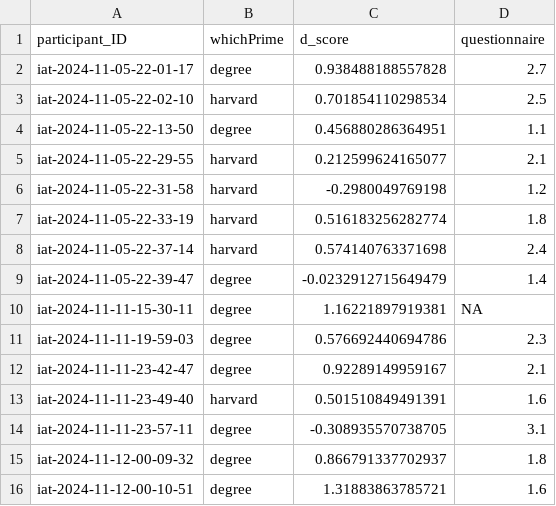
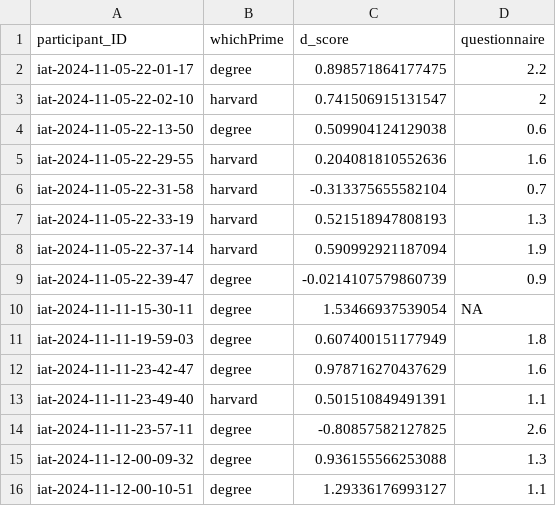
Before and after one commit to JuliusNagin/psy1903, a CSV file: stats/data_cleaning/data/participant_dScores.csv, drawn as a sheet.

Commit message:
Data Cleaning & Analysis

```diff
--- a/stats/data_cleaning/data/participant_dScores.csv
+++ b/stats/data_cleaning/data/participant_dScores.csv
@@ -1,16 +1,16 @@
 "participant_ID","whichPrime","d_score","questionnaire"
-"iat-2024-11-05-22-01-17","degree",0.938488188557828,2.7
-"iat-2024-11-05-22-02-10","harvard",0.701854110298534,2.5
-"iat-2024-11-05-22-13-50","degree",0.456880286364951,1.1
-"iat-2024-11-05-22-29-55","harvard",0.212599624165077,2.1
-"iat-2024-11-05-22-31-58","harvard",-0.2980049769198,1.2
-"iat-2024-11-05-22-33-19","harvard",0.516183256282774,1.8
-"iat-2024-11-05-22-37-14","harvard",0.574140763371698,2.4
-"iat-2024-11-05-22-39-47","degree",-0.0232912715649479,1.4
-"iat-2024-11-11-15-30-11","degree",1.16221897919381,NA
-"iat-2024-11-11-19-59-03","degree",0.576692440694786,2.3
-"iat-2024-11-11-23-42-47","degree",0.92289149959167,2.1
-"iat-2024-11-11-23-49-40","harvard",0.501510849491391,1.6
-"iat-2024-11-11-23-57-11","degree",-0.308935570738705,3.1
-"iat-2024-11-12-00-09-32","degree",0.866791337702937,1.8
-"iat-2024-11-12-00-10-51","degree",1.31883863785721,1.6
+"iat-2024-11-05-22-01-17","degree",0.898571864177475,2.2
+"iat-2024-11-05-22-02-10","harvard",0.741506915131547,2
+"iat-2024-11-05-22-13-50","degree",0.509904124129038,0.6
+"iat-2024-11-05-22-29-55","harvard",0.204081810552636,1.6
+"iat-2024-11-05-22-31-58","harvard",-0.313375655582104,0.7
+"iat-2024-11-05-22-33-19","harvard",0.521518947808193,1.3
+"iat-2024-11-05-22-37-14","harvard",0.590992921187094,1.9
+"iat-2024-11-05-22-39-47","degree",-0.0214107579860739,0.9
+"iat-2024-11-11-15-30-11","degree",1.53466937539054,NA
+"iat-2024-11-11-19-59-03","degree",0.607400151177949,1.8
+"iat-2024-11-11-23-42-47","degree",0.978716270437629,1.6
+"iat-2024-11-11-23-49-40","harvard",0.501510849491391,1.1
+"iat-2024-11-11-23-57-11","degree",-0.80857582127825,2.6
+"iat-2024-11-12-00-09-32","degree",0.936155566253088,1.3
+"iat-2024-11-12-00-10-51","degree",1.29336176993127,1.1
```
Also changed, not shown: 3 other files.
